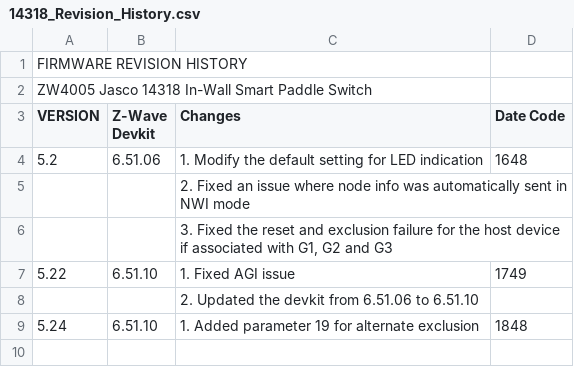
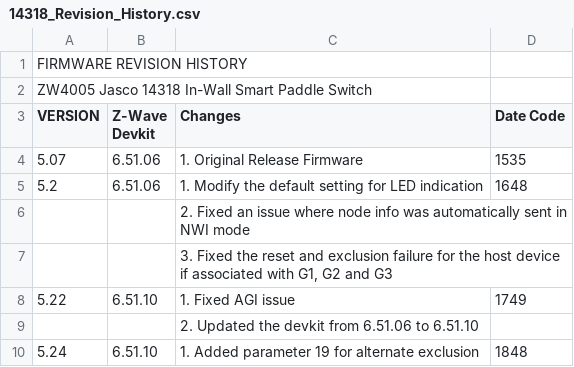
Before and after one commit to jascoproducts/firmware, a CSV file: zwave/Jasco/ZW4005/14318 - In-Wall Smart Paddle Switch/14318_Revision_History.csv, drawn as a sheet; the diff names each change by its address in the sheet, - before the commit and + after, or states it on an @@ line.

```diff
--- a/zwave/Jasco/ZW4005/14318 - In-Wall Smart Paddle Switch/14318_Revision_History.csv
+++ b/zwave/Jasco/ZW4005/14318 - In-Wall Smart Paddle Switch/14318_Revision_History.csv
+row 4: 5.07 | 6.51.06 | 1. Original Release Firmware | 1535
```
Also changed, not shown: zwave/Jasco/ZW3005/14321 - In-Wall Smart Paddle Dimmer/14321_Revision_History.csv, zwave/Jasco/ZW3105/28170 - Plug-in 2-Outlet Smart Dimmer/28170_Revision_History.csv, 20 other files.
